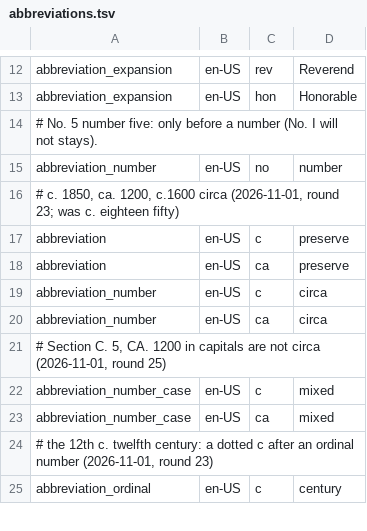
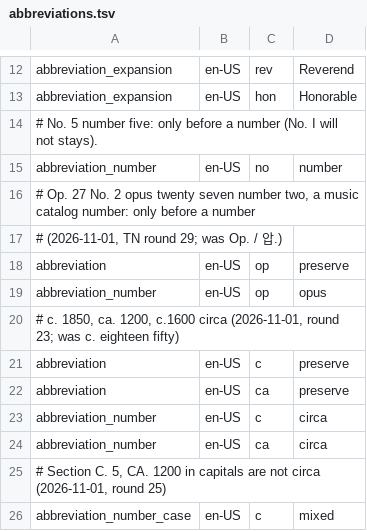
Before and after one commit to hunydev/tts-text-frontend, a TSV file: resources/languages/en-US/rules/abbreviations.tsv, drawn as a sheet; only a part is shown, gaps mark what is left out; the shorter side is filled out with more unchanged rows; the diff names each change by its address in the sheet, - before the commit and + after, or states it on an @@ line.

```diff
--- a/resources/languages/en-US/rules/abbreviations.tsv
+++ b/resources/languages/en-US/rules/abbreviations.tsv
+row 16: # Op. 27 No. 2 opus twenty seven number two, a music catalog number: only before a number
+row 17: # (2026-11-01, TN round 29; was Op. / 압.)
+row 18: abbreviation | en-US | op | preserve
+row 19: abbreviation_number | en-US | op | opus
```
Also changed, not shown: 2 other files.
